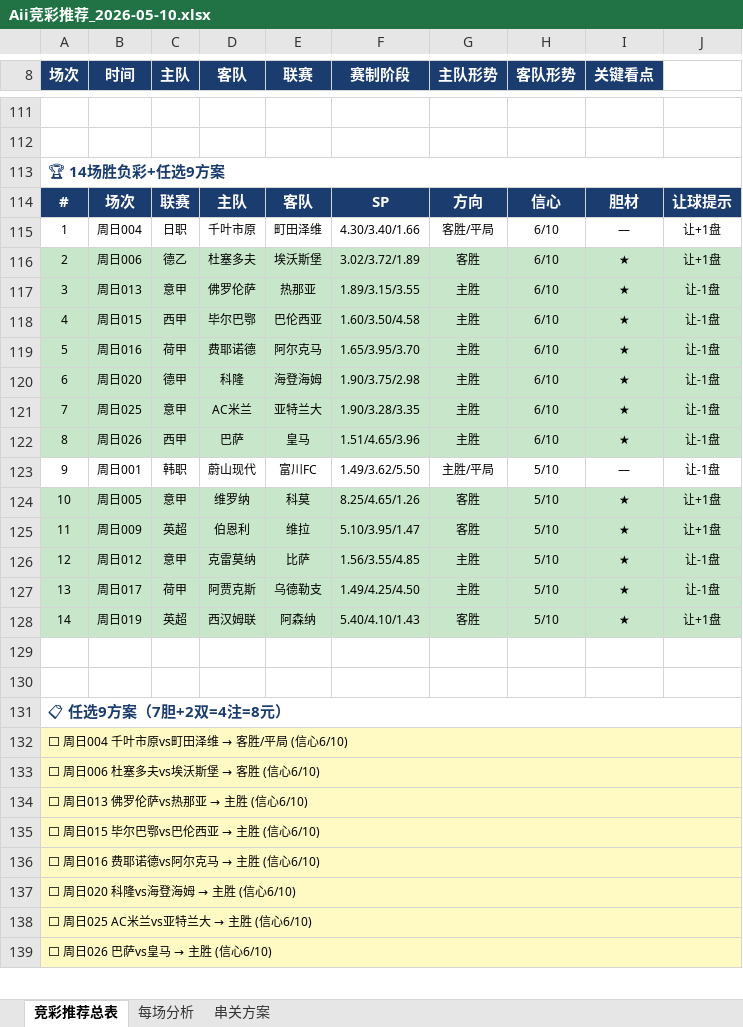
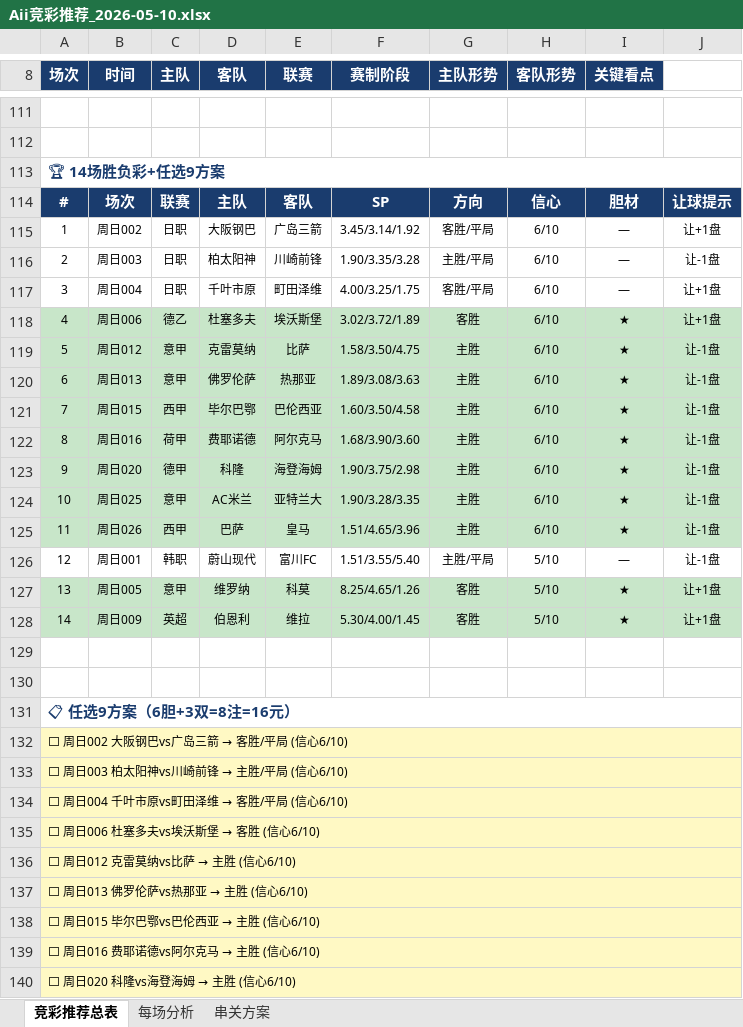
Before and after one commit to yanguanghan0821-sys/321, an Excel workbook: Aii竞彩推荐_2026-05-10.xlsx, sheet 竞彩推荐总表, drawn as a sheet; only a part is shown, gaps mark what is left out; values as stored, in another font and other column widths than the file's, no borders; removed rows and columns are numbered as before the commit, all else as after; the diff covers the shown part only; the diff names each change by its address in the sheet, - before the commit and + after, or states it on an @@ line.

```diff
--- a/Aii竞彩推荐_2026-05-10.xlsx (sheet 竞彩推荐总表)
+++ b/Aii竞彩推荐_2026-05-10.xlsx (sheet 竞彩推荐总表)
-B115 (时间): 周日004
+B115 (时间): 周日002
-D115 (客队): 千叶市原
+D115 (客队): 大阪钢巴
-E115 (联赛): 町田泽维
+E115 (联赛): 广岛三箭
-F115 (赛制阶段): 4.30/3.40/1.66
+F115 (赛制阶段): 3.45/3.14/1.92
+row 116: 2 | 周日003 | 日职 | 柏太阳神 | 川崎前锋 | 1.90/3.35/3.28 | 主胜/平局 | 6/10 | — | 让-1盘
+row 117: 3 | 周日004 | 日职 | 千叶市原 | 町田泽维 | 4.00/3.25/1.75 | 客胜/平局 | 6/10 | — | 让+1盘
-A118 (场次): 2
+A118 (场次): 4
+row 119: 5 | 周日012 | 意甲 | 克雷莫纳 | 比萨 | 1.58/3.50/4.75 | 主胜 | 6/10 | ★ | 让-1盘
-A120 (场次): 3
+A120 (场次): 6
-F120 (赛制阶段): 1.89/3.15/3.55
+F120 (赛制阶段): 1.89/3.08/3.63
-A121 (场次): 4
+A121 (场次): 7
-A122 (场次): 5
+A122 (场次): 8
-F122 (赛制阶段): 1.65/3.95/3.70
+F122 (赛制阶段): 1.68/3.90/3.60
-A123 (场次): 6
+A123 (场次): 9
-A124 (场次): 7
+A124 (场次): 10
-A125 (场次): 8
+A125 (场次): 11
-A126 (场次): 9
+A126 (场次): 12
-F126 (赛制阶段): 1.49/3.62/5.50
+F126 (赛制阶段): 1.51/3.55/5.40
-A127 (场次): 10
+A127 (场次): 13
-row 125: 11 | 周日009 | 英超 | 伯恩利 | 维拉 | 5.10/3.95/1.47 | 客胜 | 5/10 | ★ | 让+1盘
-row 126: 12 | 周日012 | 意甲 | 克雷莫纳 | 比萨 | 1.56/3.55/4.85 | 主胜 | 5/10 | ★ | 让-1盘
-row 127: 13 | 周日017 | 荷甲 | 阿贾克斯 | 乌德勒支 | 1.49/4.25/4.50 | 主胜 | 5/10 | ★ | 让-1盘
-B128 (时间): 周日019
+B128 (时间): 周日009
-D128 (客队): 西汉姆联
+D128 (客队): 伯恩利
-E128 (联赛): 阿森纳
+E128 (联赛): 维拉
-F128 (赛制阶段): 5.40/4.10/1.43
+F128 (赛制阶段): 5.30/4.00/1.45
-A131 (场次): 📋 任选9方案（7胆+2双=4注=8元）
+A131 (场次): 📋 任选9方案（6胆+3双=8注=16元）
+row 132: ⬜ 周日002 大阪钢巴vs广岛三箭 → 客胜/平局 (信心6/10)
+row 133: ⬜ 周日003 柏太阳神vs川崎前锋 → 主胜/平局 (信心6/10)
+row 136: ⬜ 周日012 克雷莫纳vs比萨 → 主胜 (信心6/10)
-row 138: ⬜ 周日025 AC米兰vs亚特兰大 → 主胜 (信心6/10)
-row 139: ⬜ 周日026 巴萨vs皇马 → 主胜 (信心6/10)
```
Also changed, not shown: 1 removed row and 168 edited cells elsewhere in this sheet, sheet 串关方案, sheet 每场分析.
